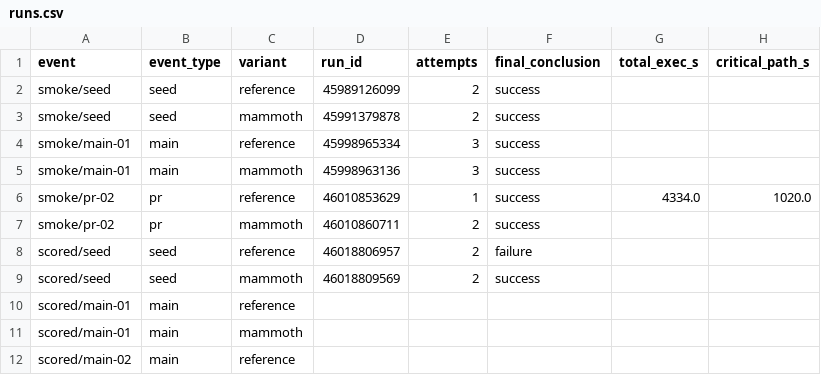
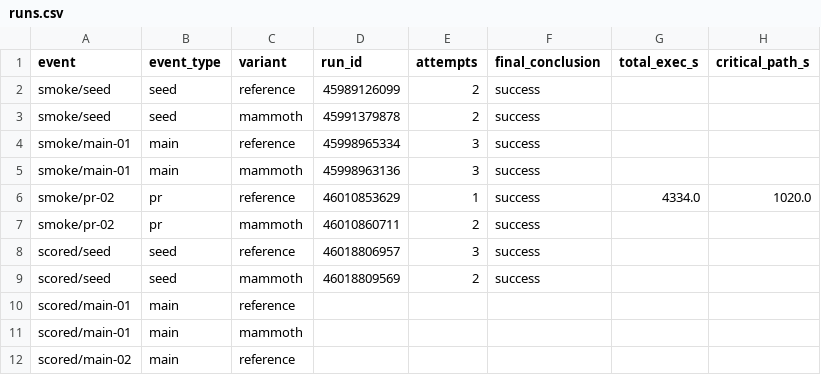
Before and after one commit to snazy/mammoth-replay-controller, a CSV file: nessie/report/runs.csv, drawn as a sheet; only a part is shown; the diff names each change by its address in the sheet, - before the commit and + after, or states it on an @@ line.

```diff
--- a/nessie/report/runs.csv
+++ b/nessie/report/runs.csv
-E8 (attempts): 2
+E8 (attempts): 3
-F8 (final_conclusion): failure
+F8 (final_conclusion): success
```
Also changed, not shown: 5 other files.
